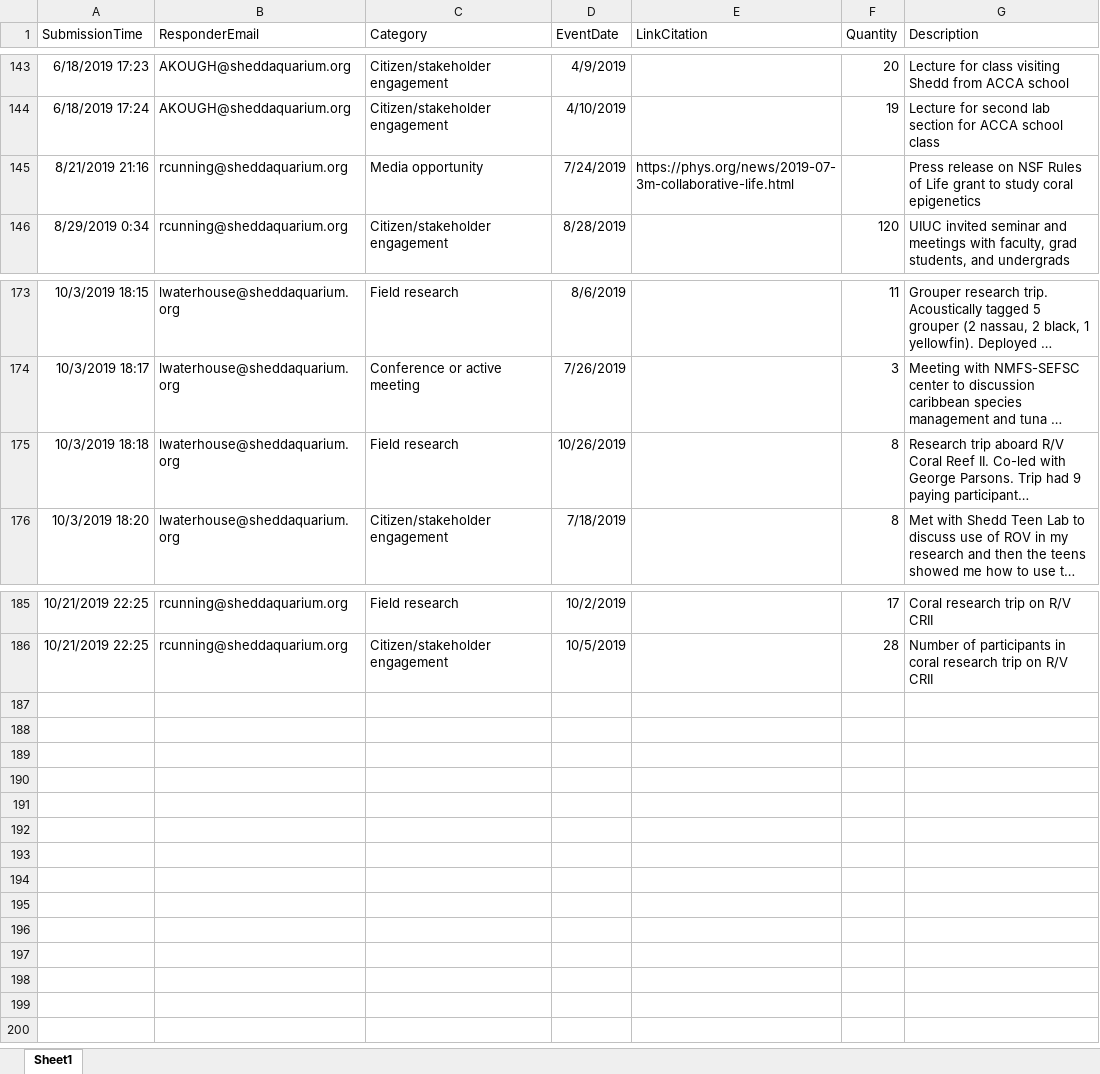
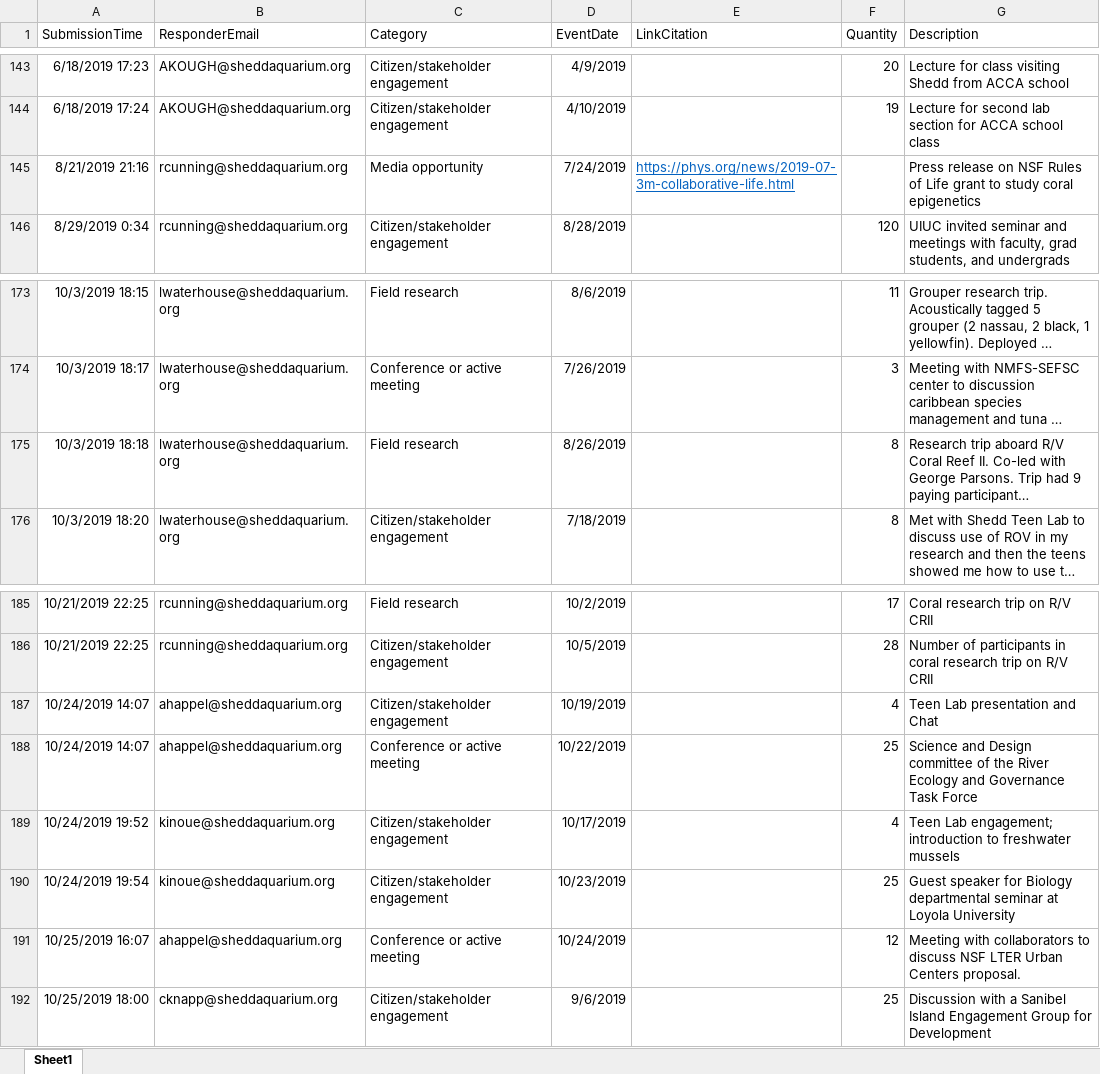
Before and after one commit to jrcunning/HC_metrics, an Excel workbook: data/Research_Metrics.xlsx, sheet Sheet1, drawn as a sheet; only a part is shown, gaps mark what is left out; long unchanged cells end in …; values as stored, in another font and other column widths than the file's, no borders; table styles not drawn; the diff names each change by its address in the sheet, - before the commit and + after, or states it on an @@ line.

```diff
--- a/data/Research_Metrics.xlsx (sheet Sheet1)
+++ b/data/Research_Metrics.xlsx (sheet Sheet1)
@@ E145 underline: off → on, text colour: black → #0563C1 @@
-D175 (EventDate): 10/26/2019
+D175 (EventDate): 8/26/2019
+row 187: 10/24/2019 14:07 | ahappel@sheddaquarium.org | Citizen/stakeholder engagement | 10/19/2019 |  | 4 | Teen Lab presentation and Chat
+row 188: 10/24/2019 14:07 | ahappel@sheddaquarium.org | Conference or active meeting | 10/22/2019 |  | 25 | Science and Design committee of the River Ecology and Governance Task Force
+row 189: 10/24/2019 19:52 | kinoue@sheddaquarium.org | Citizen/stakeholder engagement | 10/17/2019 |  | 4 | Teen Lab engagement; introduction to freshwater mussels
+row 190: 10/24/2019 19:54 | kinoue@sheddaquarium.org | Citizen/stakeholder engagement | 10/23/2019 |  | 25 | Guest speaker for Biology departmental seminar at Loyola University
+row 191: 10/25/2019 16:07 | ahappel@sheddaquarium.org | Conference or active meeting | 10/24/2019 |  | 12 | Meeting with collaborators to discuss NSF LTER Urban Centers proposal.
+row 192: 10/25/2019 18:00 | cknapp@sheddaquarium.org | Citizen/stakeholder engagement | 9/6/2019 |  | 25 | Discussion with a Sanibel Island Engagement Group for Development
```
Also changed, not shown: 2 other files.
